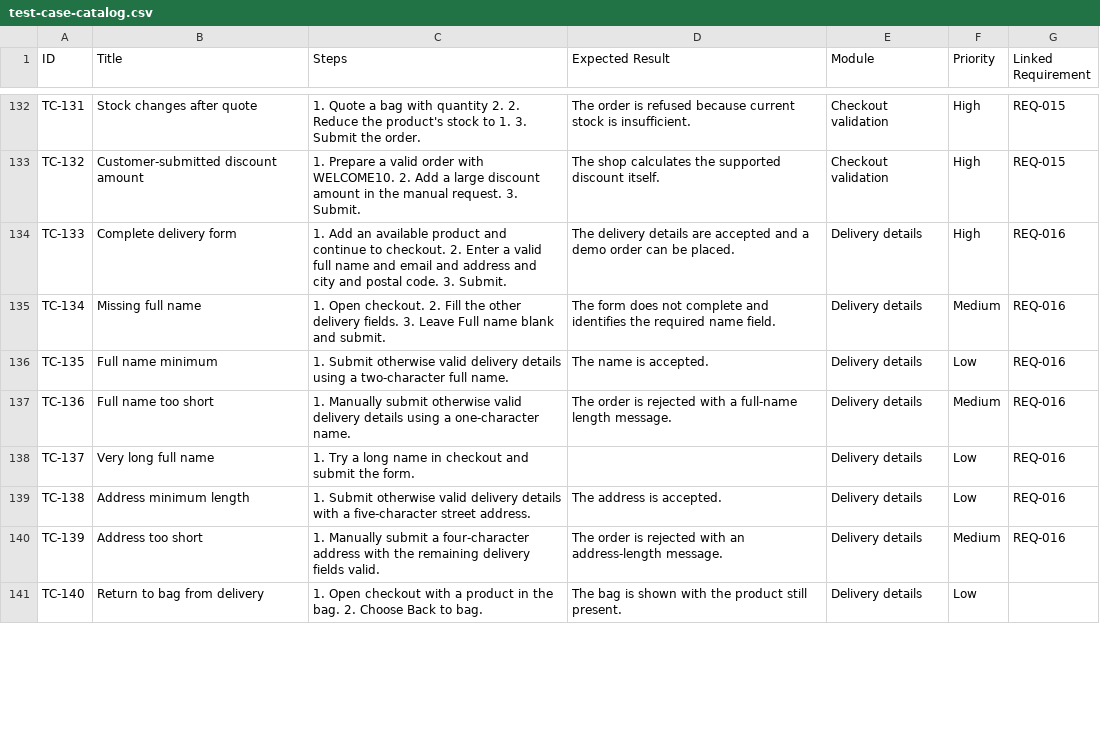
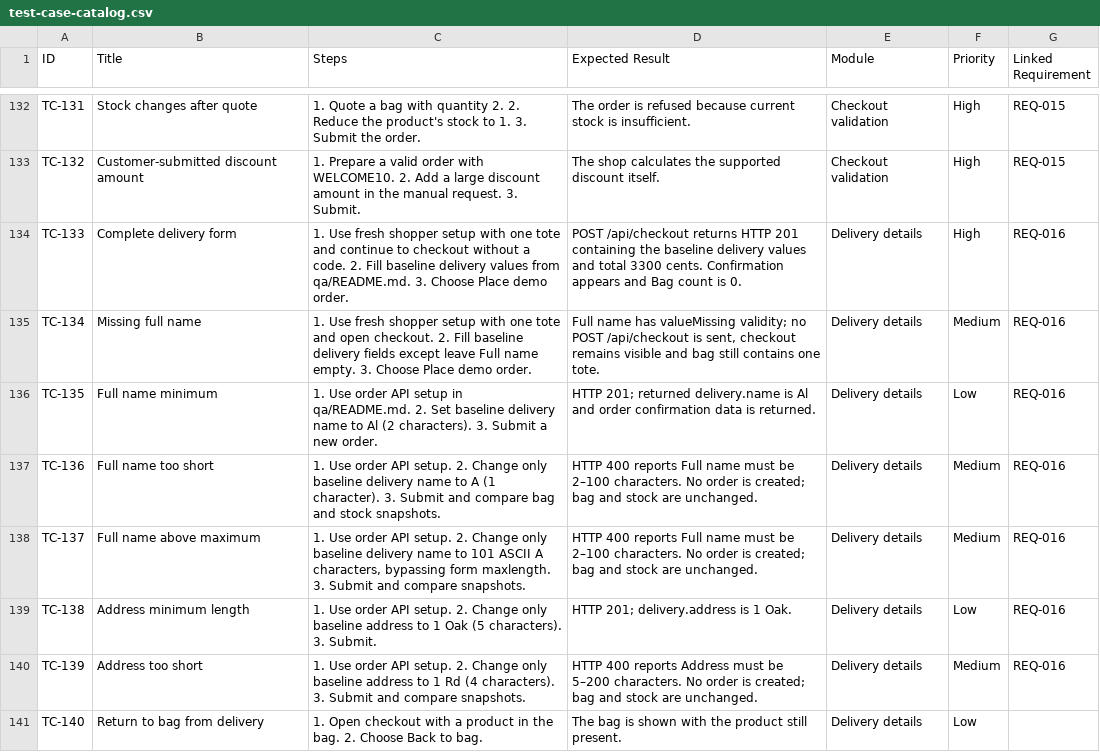
Before and after one commit to prajyusha/uc4-test-coverage-v2, a CSV file: qa/test-case-catalog.csv, drawn as a sheet; only a part is shown, gaps mark what is left out; the diff covers the shown part only.

Commit message:
test: refine requirement coverage and automate bag discount delivery

```diff
--- a/qa/test-case-catalog.csv
+++ b/qa/test-case-catalog.csv
@@ -133,9 +133,9 @@ ID,Title,Steps,Expected Result,Module,Priority,Linked Requirement
 "TC-132","Customer-submitted discount amount","1. Prepare a valid order with WELCOME10. 2. Add a large discount amount in the manual request. 3. Submit.","The shop calculates the supported discount itself.","Checkout validation","High","REQ-015"
-"TC-133","Complete delivery form","1. Add an available product and continue to checkout. 2. Enter a valid full name and email and address and city and postal code. 3. Submit.","The delivery details are accepted and a demo order can be placed.","Delivery details","High","REQ-016"
-"TC-134","Missing full name","1. Open checkout. 2. Fill the other delivery fields. 3. Leave Full name blank and submit.","The form does not complete and identifies the required name field.","Delivery details","Medium","REQ-016"
-"TC-135","Full name minimum","1. Submit otherwise valid delivery details using a two-character full name.","The name is accepted.","Delivery details","Low","REQ-016"
-"TC-136","Full name too short","1. Manually submit otherwise valid delivery details using a one-character name.","The order is rejected with a full-name length message.","Delivery details","Medium","REQ-016"
-"TC-137","Very long full name","1. Try a long name in checkout and submit the form.","","Delivery details","Low","REQ-016"
-"TC-138","Address minimum length","1. Submit otherwise valid delivery details with a five-character street address.","The address is accepted.","Delivery details","Low","REQ-016"
-"TC-139","Address too short","1. Manually submit a four-character address with the remaining delivery fields valid.","The order is rejected with an address-length message.","Delivery details","Medium","REQ-016"
+"TC-133","Complete delivery form","1. Use fresh shopper setup with one tote and continue to checkout without a code. 2. Fill baseline delivery values from qa/README.md. 3. Choose Place demo order.","POST /api/checkout returns HTTP 201 containing the baseline delivery values and total 3300 cents. Confirmation appears and Bag count is 0.","Delivery details","High","REQ-016"
+"TC-134","Missing full name","1. Use fresh shopper setup with one tote and open checkout. 2. Fill baseline delivery fields except leave Full name empty. 3. Choose Place demo order.","Full name has valueMissing validity; no POST /api/checkout is sent, checkout remains visible and bag still contains one tote.","Delivery details","Medium","REQ-016"
+"TC-135","Full name minimum","1. Use order API setup in qa/README.md. 2. Set baseline delivery name to Al (2 characters). 3. Submit a new order.","HTTP 201; returned delivery.name is Al and order confirmation data is returned.","Delivery details","Low","REQ-016"
+"TC-136","Full name too short","1. Use order API setup. 2. Change only baseline delivery name to A (1 character). 3. Submit and compare bag and stock snapshots.","HTTP 400 reports Full name must be 2–100 characters. No order is created; bag and stock are unchanged.","Delivery details","Medium","REQ-016"
+"TC-137","Full name above maximum","1. Use order API setup. 2. Change only baseline delivery name to 101 ASCII A characters, bypassing form maxlength. 3. Submit and compare snapshots.","HTTP 400 reports Full name must be 2–100 characters. No order is created; bag and stock are unchanged.","Delivery details","Medium","REQ-016"
+"TC-138","Address minimum length","1. Use order API setup. 2. Change only baseline address to 1 Oak (5 characters). 3. Submit.","HTTP 201; delivery.address is 1 Oak.","Delivery details","Low","REQ-016"
+"TC-139","Address too short","1. Use order API setup. 2. Change only baseline address to 1 Rd (4 characters). 3. Submit and compare snapshots.","HTTP 400 reports Address must be 5–200 characters. No order is created; bag and stock are unchanged.","Delivery details","Medium","REQ-016"
 "TC-140","Return to bag from delivery","1. Open checkout with a product in the bag. 2. Choose Back to bag.","The bag is shown with the product still present.","Delivery details","Low",""
```
Also changed, not shown: 63 edited cells elsewhere in this file, 4 other files.
